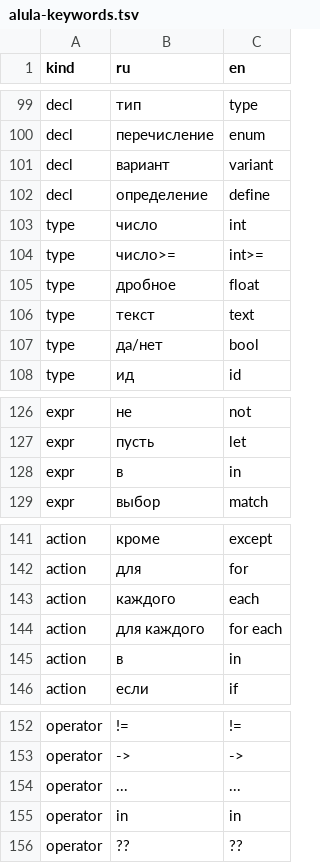
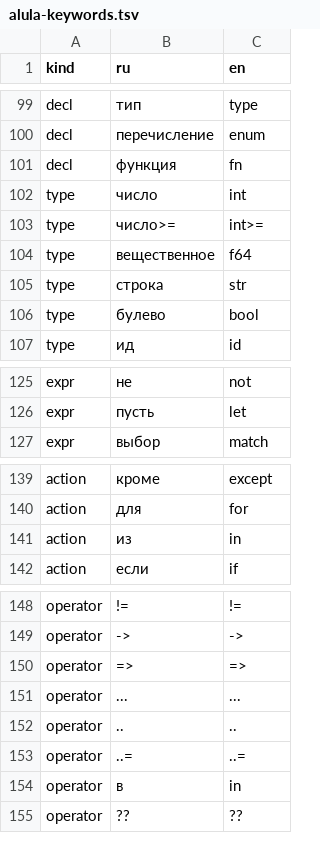
Before and after one commit to nv-lang/nova-alula, a TSV file: src/machine_text/alula-keywords.tsv, drawn as a sheet; only a part is shown, gaps mark what is left out; the diff covers the shown part only.

```diff
--- a/src/machine_text/alula-keywords.tsv
+++ b/src/machine_text/alula-keywords.tsv
@@ -100,9 +100,8 @@ decl	тип	type
 decl	перечисление	enum
-decl	вариант	variant
-decl	определение	define
+decl	функция	fn
 type	число	int
 type	число>=	int>=
-type	дробное	float
-type	текст	text
-type	да/нет	bool
+type	вещественное	f64
+type	строка	str
+type	булево	bool
 type	ид	id
@@ -127,3 +126,2 @@ expr	не	not
 expr	пусть	let
-expr	в	in
 expr	выбор	match
@@ -142,5 +140,3 @@ action	кроме	except
 action	для	for
-action	каждого	each
-action	для каждого	for each
-action	в	in
+action	из	in
 action	если	if
@@ -153,4 +149,7 @@ operator	!=	!=
 operator	->	->
+operator	=>	=>
 operator	...	...
-operator	in	in
+operator	..	..
+operator	..=	..=
+operator	в	in
 operator	??	??
```
Also changed, not shown: 14 edited cells elsewhere in this file, 15 other files.
